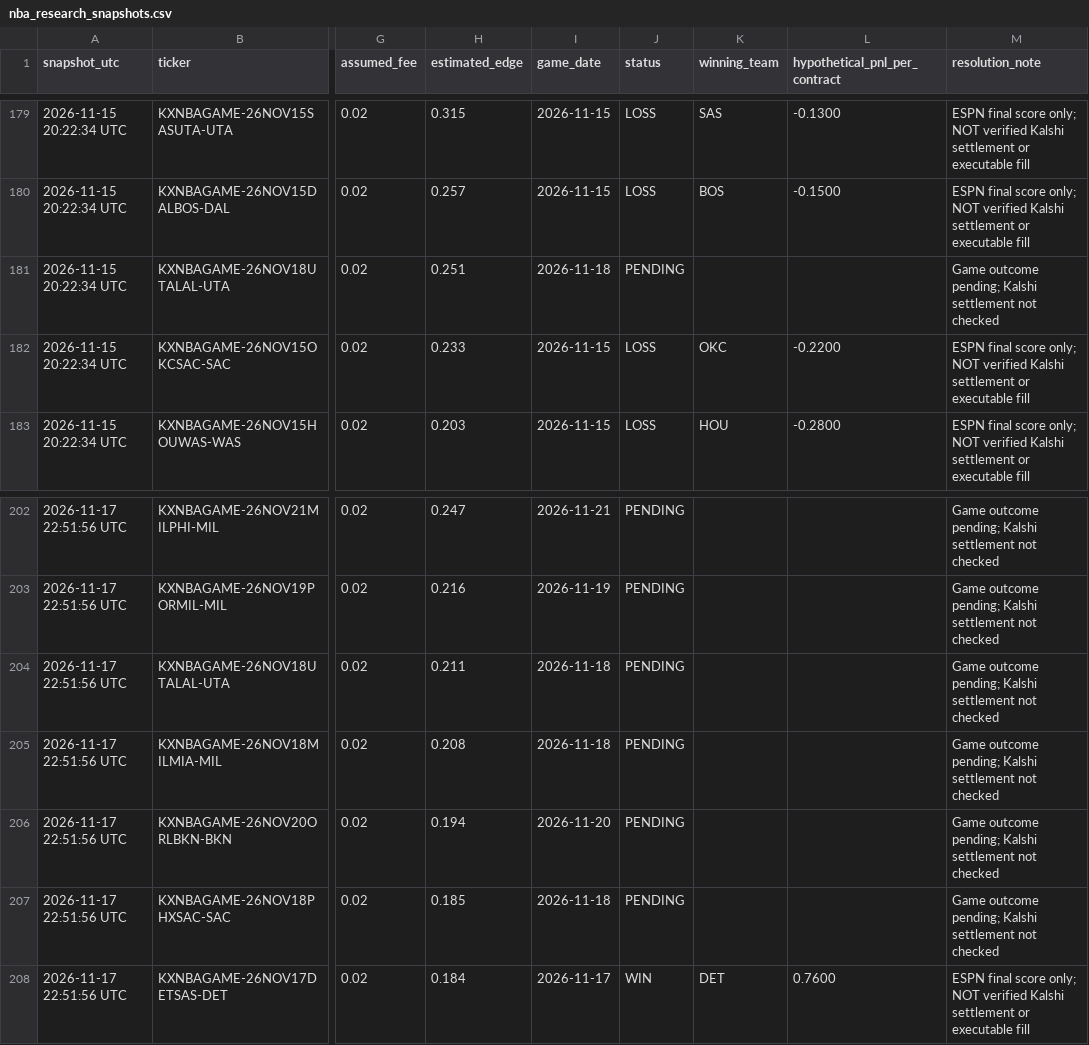
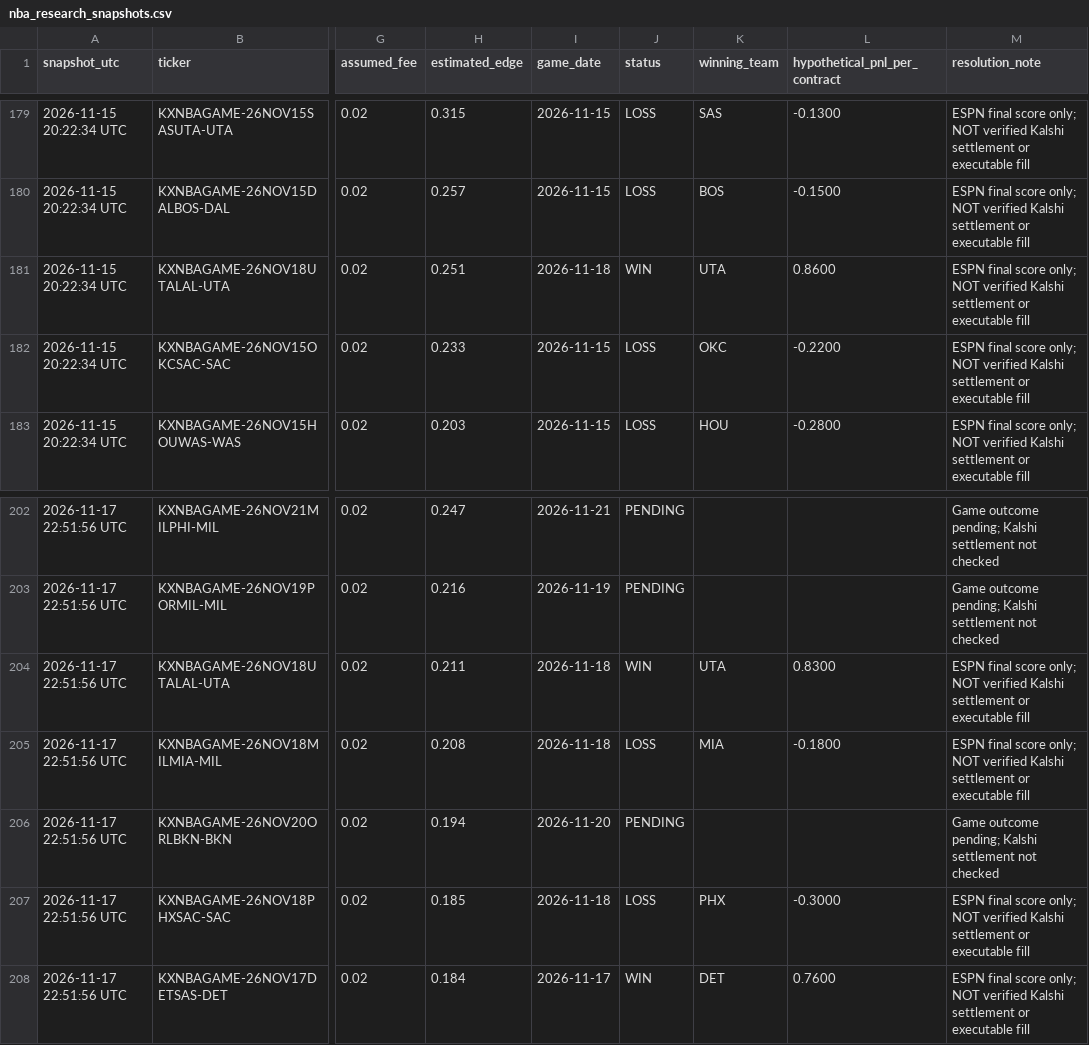
Before and after one commit to theemikebrown/kalshi-sports-edge, a CSV file: data/nba_research_snapshots.csv, drawn as a sheet; only a part is shown, gaps mark what is left out; the diff covers the shown part only; the diff names each change by its address in the sheet, - before the commit and + after, or states it on an @@ line.

```diff
--- a/data/nba_research_snapshots.csv
+++ b/data/nba_research_snapshots.csv
-J181 (status): PENDING
+J181 (status): WIN
-K181 (winning_team): (empty)
+K181 (winning_team): UTA
-L181 (hypothetical_pnl_per_contract): (empty)
+L181 (hypothetical_pnl_per_contract): 0.8600
-M181 (resolution_note): Game outcome pending; Kalshi settlement not checked
+M181 (resolution_note): ESPN final score only; NOT verified Kalshi settlement or executable fill
-J204 (status): PENDING
+J204 (status): WIN
-K204 (winning_team): (empty)
+K204 (winning_team): UTA
-L204 (hypothetical_pnl_per_contract): (empty)
+L204 (hypothetical_pnl_per_contract): 0.8300
-M204:M205 (resolution_note): Game outcome pending; Kalshi settlement not checked
+M204:M205 (resolution_note): ESPN final score only; NOT verified Kalshi settlement or executable fill
-J205 (status): PENDING
+J205 (status): LOSS
-K205 (winning_team): (empty)
+K205 (winning_team): MIA
-L205 (hypothetical_pnl_per_contract): (empty)
+L205 (hypothetical_pnl_per_contract): -0.1800
-J207 (status): PENDING
+J207 (status): LOSS
-K207 (winning_team): (empty)
+K207 (winning_team): PHX
-L207 (hypothetical_pnl_per_contract): (empty)
+L207 (hypothetical_pnl_per_contract): -0.3000
-M207 (resolution_note): Game outcome pending; Kalshi settlement not checked
+M207 (resolution_note): ESPN final score only; NOT verified Kalshi settlement or executable fill
```
Also changed, not shown: 10 added rows and 28 edited cells elsewhere in this file, 3 other files.
